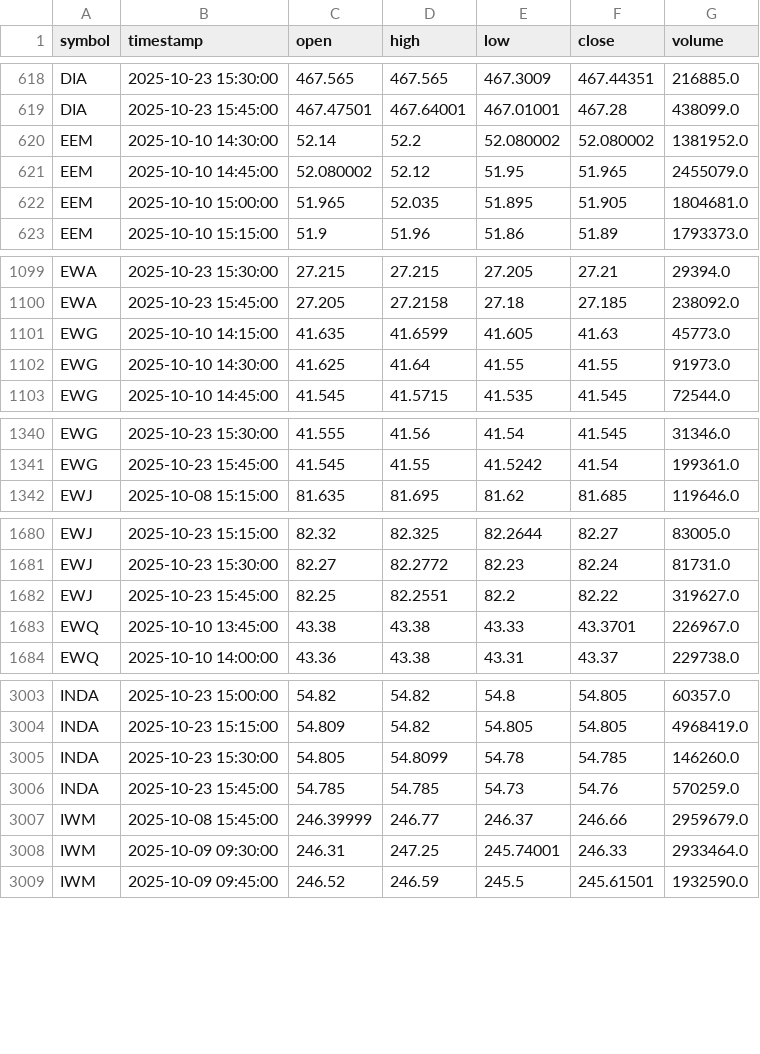
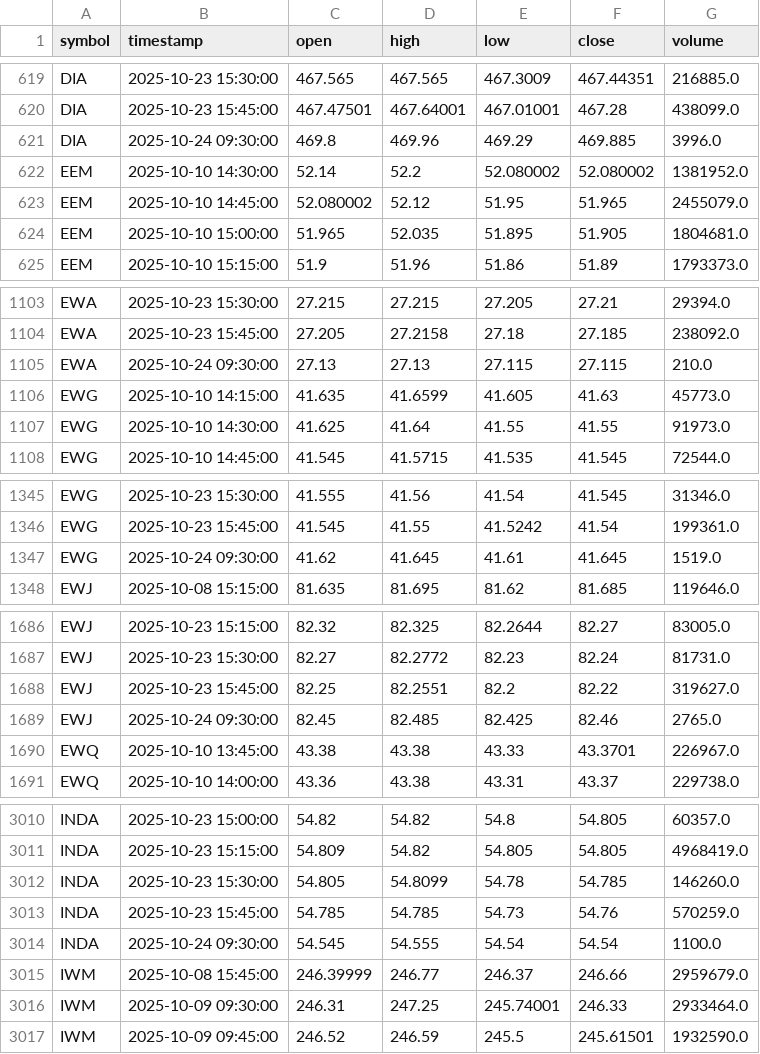
Before and after one commit to pawan-pro/CLI-Finance-Terminal, a CSV file: approach 2.0/data/indices_15min.csv, drawn as a sheet; only a part is shown, gaps mark what is left out; the diff covers the shown part only; the diff names each change by its address in the sheet, - before the commit and + after, or states it on an @@ line.

```diff
--- a/approach 2.0/data/indices_15min.csv
+++ b/approach 2.0/data/indices_15min.csv
+row 621: DIA | 2025-10-24 09:30:00 | 469.8 | 469.96 | 469.29 | 469.885 | 3996.0
+row 1105: EWA | 2025-10-24 09:30:00 | 27.13 | 27.13 | 27.115 | 27.115 | 210.0
+row 1347: EWG | 2025-10-24 09:30:00 | 41.62 | 41.645 | 41.61 | 41.645 | 1519.0
+row 1689: EWJ | 2025-10-24 09:30:00 | 82.45 | 82.485 | 82.425 | 82.46 | 2765.0
+row 3014: INDA | 2025-10-24 09:30:00 | 54.545 | 54.555 | 54.54 | 54.54 | 1100.0
```
Also changed, not shown: 10 added rows elsewhere in this file, approach 2.0/data/crypto_15min.csv, approach 2.0/data/forex_15min.csv, 13 other files.
